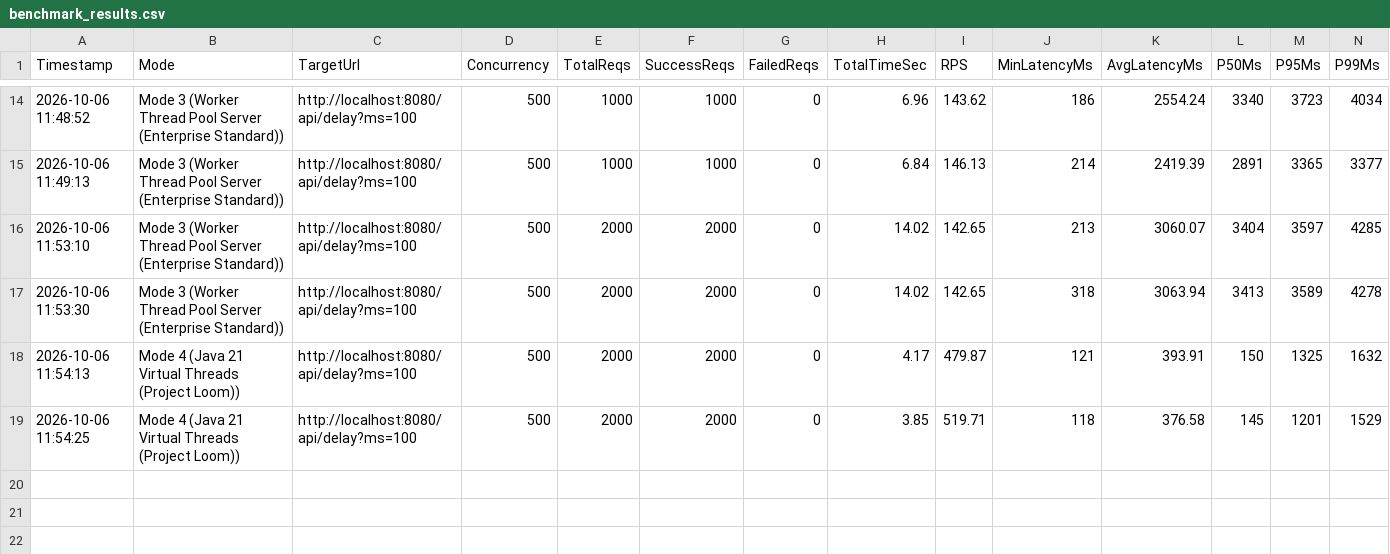
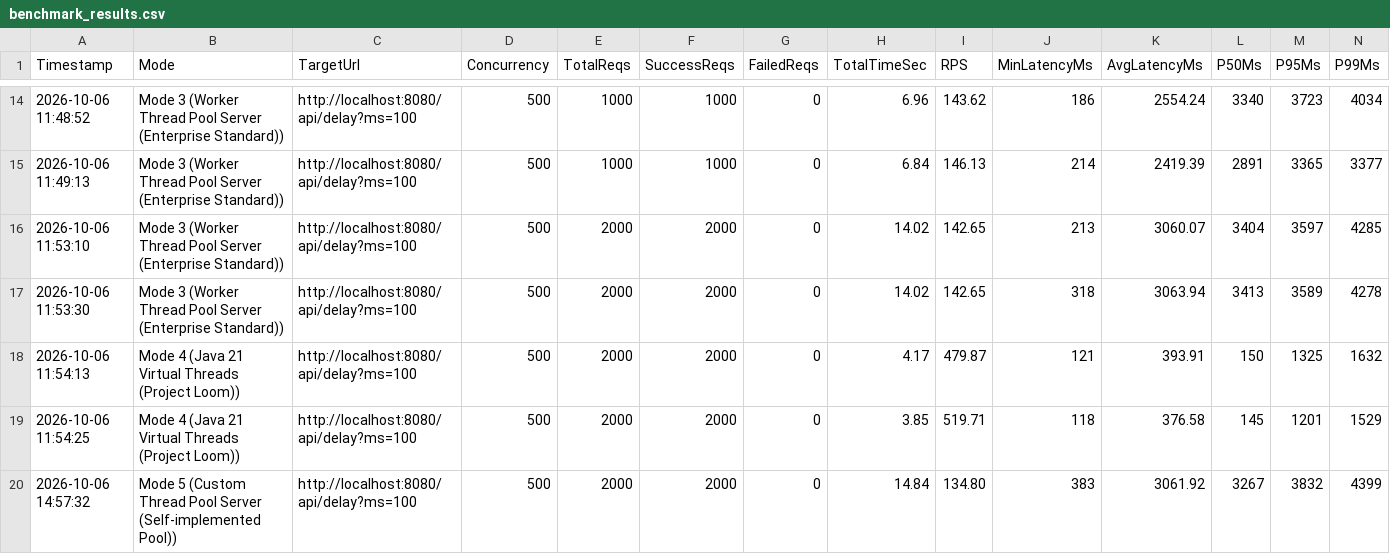
Before and after one commit to vinhseoo/Multi-threading-Patterns, a CSV file: benchmark/benchmark_results.csv, drawn as a sheet; only a part is shown, gaps mark what is left out; rows hold the shown columns only; the diff names each change by its address in the sheet, - before the commit and + after, or states it on an @@ line.

Commit message:
docs: synchronize Mode 5 and CustomBlockingQueue across all documentation, slides, and defense guides

```diff
--- a/benchmark/benchmark_results.csv
+++ b/benchmark/benchmark_results.csv
+row 20: 2026-10-06 14:57:32 | Mode 5 (Custom Thread Pool Server (Self-implemented Pool)) | http://localhost:8080/api/delay?ms=100 | 500 | 2000 | 2000 | 0 | 14.84 | 134.80 | 383 | 3061.92 | 3267 | 3832 | 4399
```
Also changed, not shown: 6 other files.
